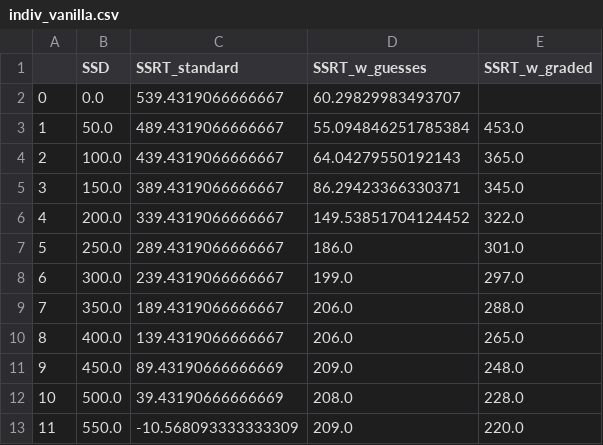
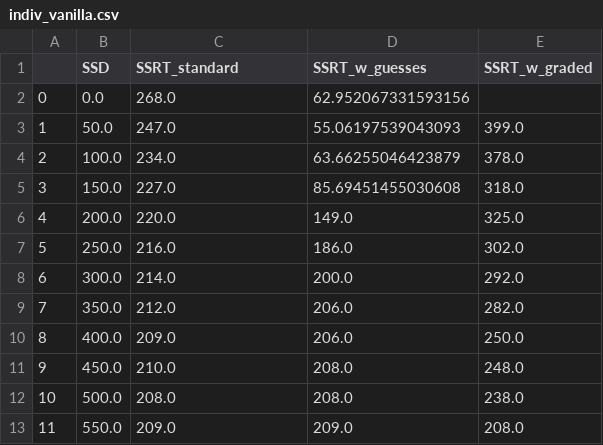
Before and after one commit to henrymj/ABCD_simulations, a CSV file: ssrt_metrics/indiv_vanilla.csv, drawn as a sheet.

Commit message:
rerun SSRT with replacement

```diff
--- a/ssrt_metrics/indiv_vanilla.csv
+++ b/ssrt_metrics/indiv_vanilla.csv
@@ -1,13 +1,13 @@
 ,SSD,SSRT_standard,SSRT_w_guesses,SSRT_w_graded
-0,0.0,539.4319066666667,60.29829983493707,
-1,50.0,489.4319066666667,55.094846251785384,453.0
-2,100.0,439.4319066666667,64.04279550192143,365.0
-3,150.0,389.4319066666667,86.29423366330371,345.0
-4,200.0,339.4319066666667,149.53851704124452,322.0
-5,250.0,289.4319066666667,186.0,301.0
-6,300.0,239.4319066666667,199.0,297.0
-7,350.0,189.4319066666667,206.0,288.0
-8,400.0,139.4319066666667,206.0,265.0
-9,450.0,89.43190666666669,209.0,248.0
-10,500.0,39.43190666666669,208.0,228.0
-11,550.0,-10.568093333333309,209.0,220.0
+0,0.0,268.0,62.952067331593156,
+1,50.0,247.0,55.06197539043093,399.0
+2,100.0,234.0,63.66255046423879,378.0
+3,150.0,227.0,85.69451455030608,318.0
+4,200.0,220.0,149.0,325.0
+5,250.0,216.0,186.0,302.0
+6,300.0,214.0,200.0,292.0
+7,350.0,212.0,206.0,282.0
+8,400.0,209.0,206.0,250.0
+9,450.0,210.0,208.0,248.0
+10,500.0,208.0,208.0,238.0
+11,550.0,209.0,209.0,208.0
```
Also changed, not shown: ssrt_metrics/indiv_graded_mu_go_linear.csv, ssrt_metrics/indiv_graded_mu_go_log.csv, 1 other file.
